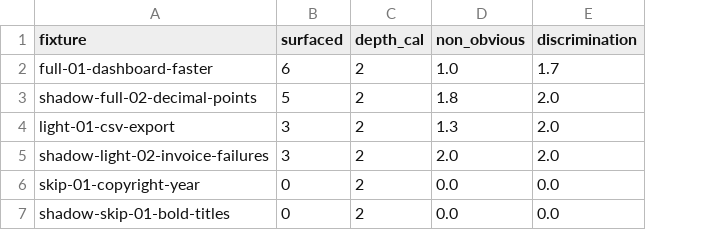
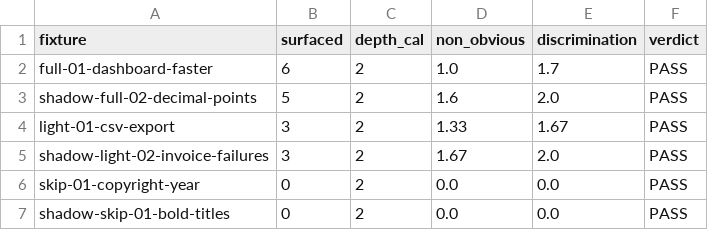
Before and after one commit to Junhanliu-dev/espalier-engineering, a TSV file: eval/grill/judge-validation/judge-scores.tsv, drawn as a sheet; the diff names each change by its address in the sheet, - before the commit and + after, or states it on an @@ line.

Commit message:
fix(eval): populate judge-scores verdict column — judge validated 27/30 (0.90)
Re-judged the six committed judge-validation transcripts (transcripts and
hand-score sheets untouched) to fill the verdict column added alongside
cc90521's grill-eval fix. compare now measures all five dimensions:
27/30 = 0.90 agreement (gate 0.75), JUDGE: VALIDATED. The one verdict
disagreement is the documented defect itself — the judge self-reports
PASS on full-01 while its own scores derive FAIL; run.sh ignores the
self-report, so the gate is unaffected. Closes the follow-up in
docs/grill-eval-verdict-gap.md.

```diff
--- a/eval/grill/judge-validation/judge-scores.tsv
+++ b/eval/grill/judge-validation/judge-scores.tsv
+column F (verdict), rows 2-7: all PASS
-D3 (non_obvious): 1.8
+D3 (non_obvious): 1.6
-D4 (non_obvious): 1.3
+D4 (non_obvious): 1.33
-E4 (discrimination): 2.0
+E4 (discrimination): 1.67
-D5 (non_obvious): 2.0
+D5 (non_obvious): 1.67
```
